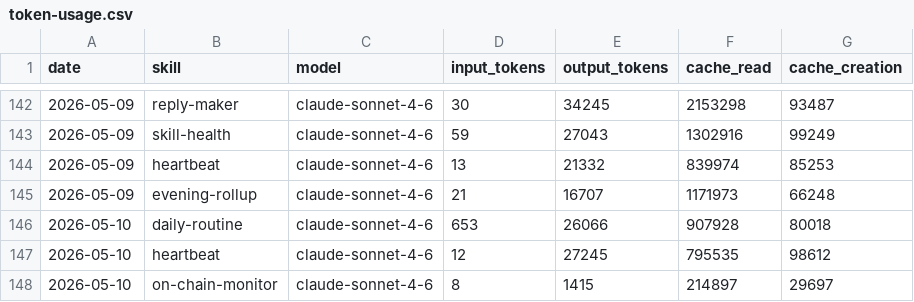
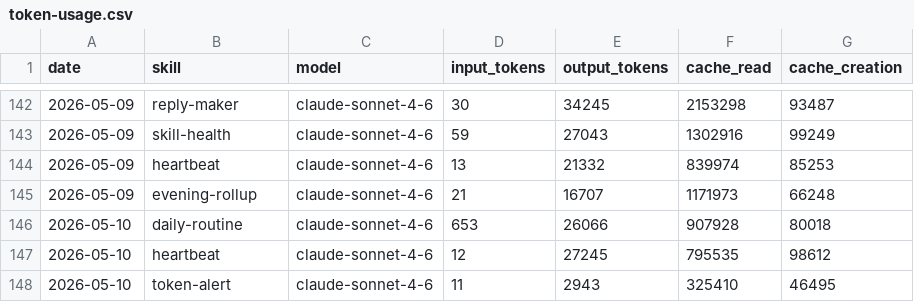
Before and after one commit to tomscaria/aeon, a CSV file: memory/token-usage.csv, drawn as a sheet; only a part is shown, gaps mark what is left out.

Commit message:
chore(token-alert): auto-commit 2026-05-10

```diff
--- a/memory/token-usage.csv
+++ b/memory/token-usage.csv
@@ -147,2 +147,2 @@ date,skill,model,input_tokens,output_tokens,cache_read,cache_creation
 2026-05-10,heartbeat,claude-sonnet-4-6,12,27245,795535,98612
-2026-05-10,on-chain-monitor,claude-sonnet-4-6,8,1415,214897,29697
+2026-05-10,token-alert,claude-sonnet-4-6,11,2943,325410,46495
```
Also changed, not shown: 2 other files.
